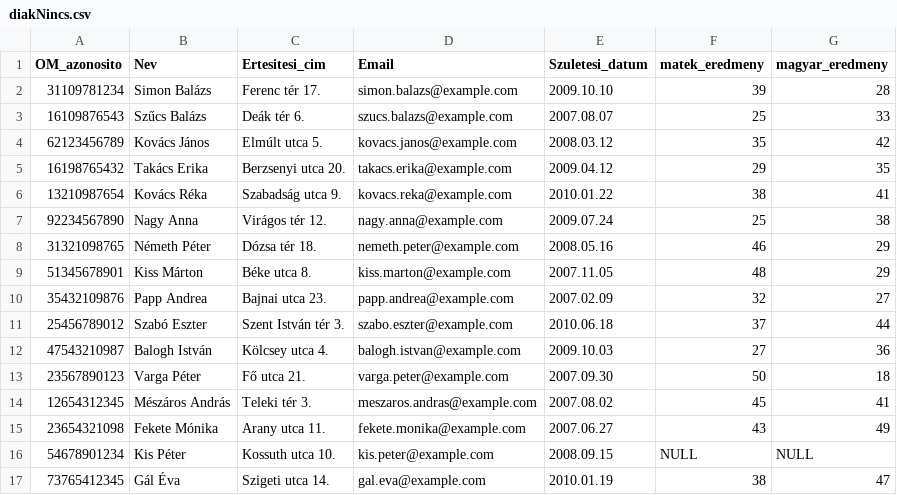
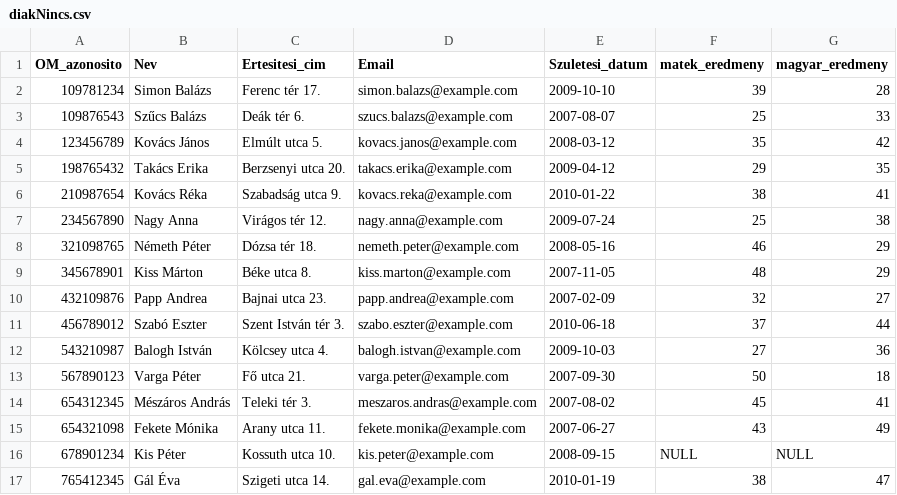
Before and after one commit to Orosz-Zzsombor/FELVETELI, a CSV file: diakNincs.csv, drawn as a sheet; only a part is shown; the diff covers the shown part only.

```diff
--- a/diakNincs.csv
+++ b/diakNincs.csv
@@ -1,17 +1,17 @@
 OM_azonosito;Nev;Ertesitesi_cim;Email;Szuletesi_datum;matek_eredmeny;magyar_eredmeny
-31109781234;Simon Balázs;Ferenc tér 17.;simon.balazs@example.com;2009.10.10;39;28
-16109876543;Szűcs Balázs;Deák tér 6.;szucs.balazs@example.com;2007.08.07;25;33
-62123456789;Kovács János;Elmúlt utca 5.;kovacs.janos@example.com;2008.03.12;35;42
-16198765432;Takács Erika;Berzsenyi utca 20.;takacs.erika@example.com;2009.04.12;29;35
-13210987654;Kovács Réka;Szabadság utca 9.;kovacs.reka@example.com;2010.01.22;38;41
-92234567890;Nagy Anna;Virágos tér 12.;nagy.anna@example.com;2009.07.24;25;38
-31321098765;Németh Péter;Dózsa tér 18.;nemeth.peter@example.com;2008.05.16;46;29
-51345678901;Kiss Márton;Béke utca 8.;kiss.marton@example.com;2007.11.05;48;29
-35432109876;Papp Andrea;Bajnai utca 23.;papp.andrea@example.com;2007.02.09;32;27
-25456789012;Szabó Eszter;Szent István tér 3.;szabo.eszter@example.com;2010.06.18;37;44
-47543210987;Balogh István;Kölcsey utca 4.;balogh.istvan@example.com;2009.10.03;27;36
-23567890123;Varga Péter;Fő utca 21.;varga.peter@example.com;2007.09.30;50;18
-12654312345;Mészáros András;Teleki tér 3.;meszaros.andras@example.com;2007.08.02;45;41
-23654321098;Fekete Mónika;Arany utca 11.;fekete.monika@example.com;2007.06.27;43;49
-54678901234;Kis Péter;Kossuth utca 10.;kis.peter@example.com;2008.09.15;NULL;NULL
-73765412345;Gál Éva;Szigeti utca 14.;gal.eva@example.com;2010.01.19;38;47
+109781234;Simon Balázs;Ferenc tér 17.;simon.balazs@example.com;2009-10-10;39;28
+109876543;Szűcs Balázs;Deák tér 6.;szucs.balazs@example.com;2007-08-07;25;33
+123456789;Kovács János;Elmúlt utca 5.;kovacs.janos@example.com;2008-03-12;35;42
+198765432;Takács Erika;Berzsenyi utca 20.;takacs.erika@example.com;2009-04-12;29;35
+210987654;Kovács Réka;Szabadság utca 9.;kovacs.reka@example.com;2010-01-22;38;41
+234567890;Nagy Anna;Virágos tér 12.;nagy.anna@example.com;2009-07-24;25;38
+321098765;Németh Péter;Dózsa tér 18.;nemeth.peter@example.com;2008-05-16;46;29
+345678901;Kiss Márton;Béke utca 8.;kiss.marton@example.com;2007-11-05;48;29
+432109876;Papp Andrea;Bajnai utca 23.;papp.andrea@example.com;2007-02-09;32;27
+456789012;Szabó Eszter;Szent István tér 3.;szabo.eszter@example.com;2010-06-18;37;44
+543210987;Balogh István;Kölcsey utca 4.;balogh.istvan@example.com;2009-10-03;27;36
+567890123;Varga Péter;Fő utca 21.;varga.peter@example.com;2007-09-30;50;18
+654312345;Mészáros András;Teleki tér 3.;meszaros.andras@example.com;2007-08-02;45;41
+654321098;Fekete Mónika;Arany utca 11.;fekete.monika@example.com;2007-06-27;43;49
+678901234;Kis Péter;Kossuth utca 10.;kis.peter@example.com;2008-09-15;NULL;NULL
+765412345;Gál Éva;Szigeti utca 14.;gal.eva@example.com;2010-01-19;38;47
```
Also changed, not shown: 16 edited cells elsewhere in this file, 7 other files.
